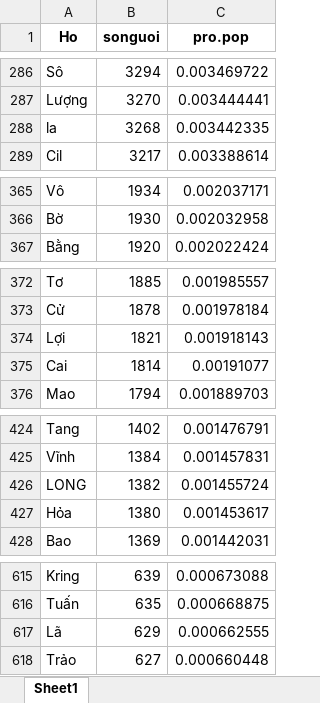
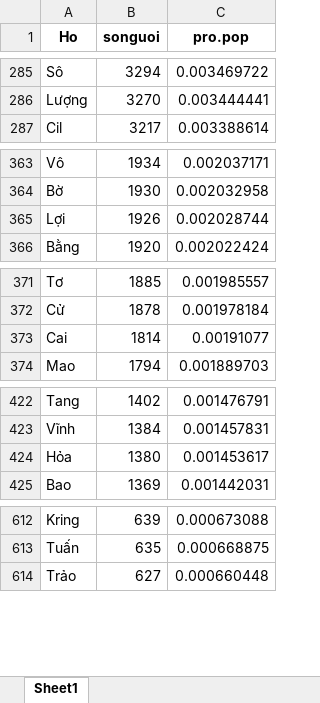
Before and after one commit to oucomo/Thong-ke-Ho-Viet, an Excel workbook: output/Top 3000 ho.xlsx, sheet Sheet1, drawn as a sheet; only a part is shown, gaps mark what is left out; values as stored, in another font and other column widths than the file's, no borders; removed rows and columns are numbered as before the commit, all else as after; the diff covers the shown part only; the diff names each change by its address in the sheet, - before the commit and + after, or states it on an @@ line.

```diff
--- a/output/Top 3000 ho.xlsx (sheet Sheet1)
+++ b/output/Top 3000 ho.xlsx (sheet Sheet1)
-row 288: la | 3268 | 0.003442335
+row 365: Lợi | 1926 | 0.002028744
-row 374: Lợi | 1821 | 0.001918143
-row 426: LONG | 1382 | 0.001455724
-row 617: Lã | 629 | 0.000662555
```
Also changed, not shown: 11 added rows, 8 removed rows and 2 edited cells elsewhere in this sheet, output/Top 10000 ho.xlsx, 4 other files.
